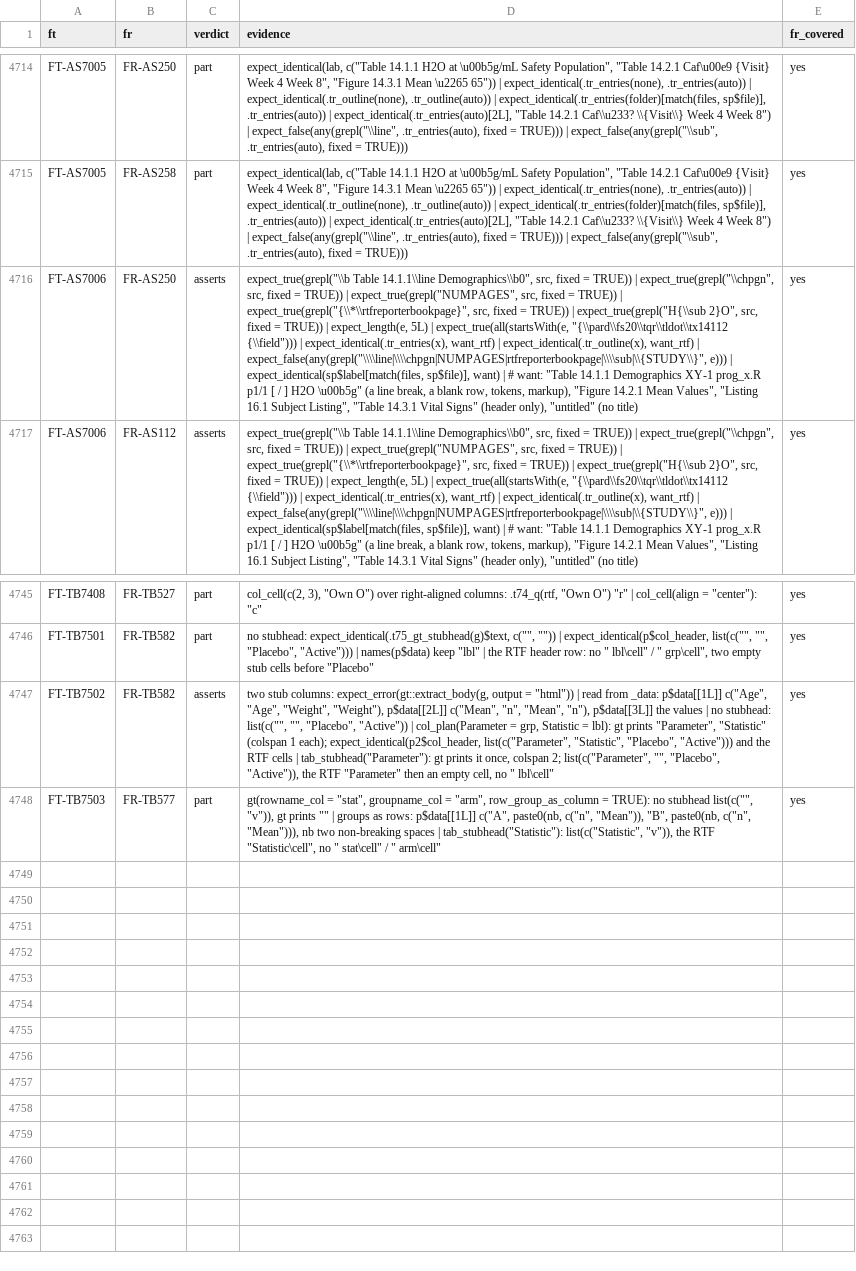
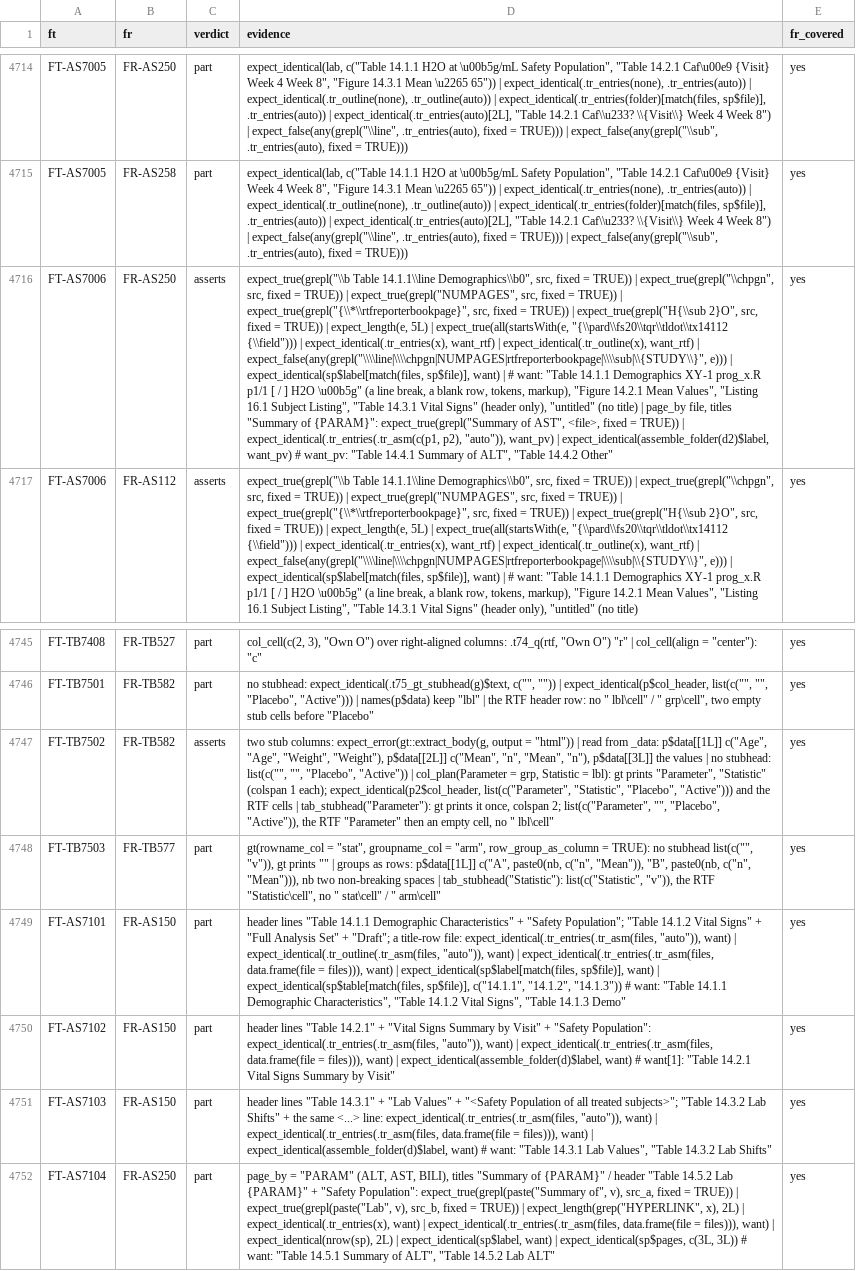
Before and after one commit to ichirio/rtfreporter, a CSV file: inst/validation/traceability_review.csv, drawn as a sheet; only a part is shown, gaps mark what is left out; the diff names each change by its address in the sheet, - before the commit and + after, or states it on an @@ line.

```diff
--- a/inst/validation/traceability_review.csv
+++ b/inst/validation/traceability_review.csv
-D4716 (evidence): …(no title)
+D4716 (evidence): …(no title) | page_by file, titles "Summary of {PARAM}": expect_true(grepl("Summary of AST", <file>, fixed = TRUE)) | expect_identical(.tr_entries(.tr_asm(c(p1, p2), "auto")), want_pv) | expect_identical(assemble_folder(d2)$label, want_pv) # want_pv: "Table 14.4.1 Summary of ALT", "Table 14.4.2 Other"
+row 4749: FT-AS7101 | FR-AS150 | part | header lines "Table 14.1.1 Demographic Characteristics" + "Safety Population"; "Table 14.1.2 Vital Signs" + "Full Analysis Set" + "Draft"; a title-row file: expect_identical(.tr_entries(.tr_asm(files, "auto")), want) | expect_identical(.tr_outline(.tr_asm(files, "auto")), want) | expect_identical(.tr_entries(.tr_asm(files, data.frame(file = files))), want) | expect_identical(sp$label[match(files, sp$file)], want) | expect_identical(sp$table[match(files, sp$file)], c("14.1.1", "14.1.2", "14.1.3")) # want: "Table 14.1.1 Demographic Characteristics", "Table 14.1.2 Vital Signs", "Table 14.1.3 Demo" | yes
+row 4750: FT-AS7102 | FR-AS150 | part | header lines "Table 14.2.1" + "Vital Signs Summary by Visit" + "Safety Population": expect_identical(.tr_entries(.tr_asm(files, "auto")), want) | expect_identical(.tr_entries(.tr_asm(files, data.frame(file = files))), want) | expect_identical(assemble_folder(d)$label, want) # want[1]: "Table 14.2.1 Vital Signs Summary by Visit" | yes
+row 4751: FT-AS7103 | FR-AS150 | part | header lines "Table 14.3.1" + "Lab Values" + "<Safety Population of all treated subjects>"; "Table 14.3.2 Lab Shifts" + the same <...> line: expect_identical(.tr_entries(.tr_asm(files, "auto")), want) | expect_identical(.tr_entries(.tr_asm(files, data.frame(file = files))), want) | expect_identical(assemble_folder(d)$label, want) # want: "Table 14.3.1 Lab Values", "Table 14.3.2 Lab Shifts" | yes
+row 4752: FT-AS7104 | FR-AS250 | part | page_by = "PARAM" (ALT, AST, BILI), titles "Summary of {PARAM}" / header "Table 14.5.2 Lab {PARAM}" + "Safety Population": expect_true(grepl(paste("Summary of", v), src_a, fixed = TRUE)) | expect_true(grepl(paste("Lab", v), src_b, fixed = TRUE)) | expect_length(grep("HYPERLINK", x), 2L) | expect_identical(.tr_entries(x), want) | expect_identical(.tr_entries(.tr_asm(files, data.frame(file = files))), want) | expect_identical(nrow(sp), 2L) | expect_identical(sp$label, want) | expect_identical(sp$pages, c(3L, 3L)) # want: "Table 14.5.1 Summary of ALT", "Table 14.5.2 Lab ALT" | yes
```
Also changed, not shown: inst/validation/requirements.csv, 5 other files.
